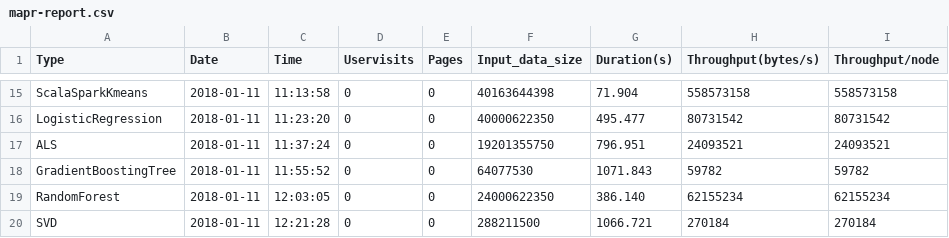
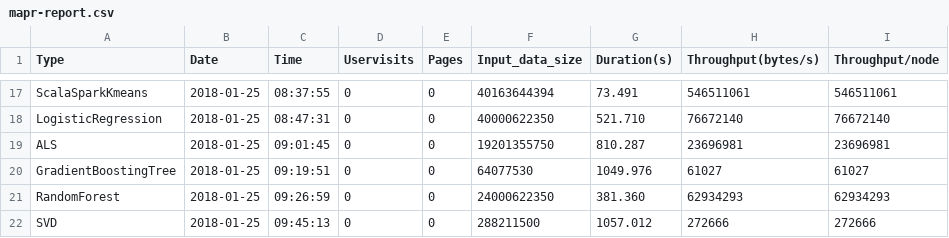
Before and after one commit to ssvinarchuk/HiBench, a CSV file: performance-reports/12-01-18/mapr-report.csv, drawn as a sheet; only a part is shown, gaps mark what is left out; addresses are those after the commit; the diff covers the shown part only; the diff names each change by its address in the sheet, - before the commit and + after, or states it on an @@ line.

```diff
--- a/performance-reports/12-01-18/mapr-report.csv
+++ b/performance-reports/12-01-18/mapr-report.csv
-B17:B22 (Date): 2018-01-11
+B17:B22 (Date): 2018-01-25
-C17 (Time): 11:13:58
+C17 (Time): 08:37:55
-F17 (Input_data_size): 40163644398
+F17 (Input_data_size): 40163644394
-G17 (Duration(s)): 71.904
+G17 (Duration(s)): 73.491
-H17 (Throughput(bytes/s)): 558573158
+H17 (Throughput(bytes/s)): 546511061
-I17 (Throughput/node): 558573158
+I17 (Throughput/node): 546511061
-C18 (Time): 11:23:20
+C18 (Time): 08:47:31
-G18 (Duration(s)): 495.477
+G18 (Duration(s)): 521.710
-H18 (Throughput(bytes/s)): 80731542
+H18 (Throughput(bytes/s)): 76672140
-I18 (Throughput/node): 80731542
+I18 (Throughput/node): 76672140
-C19 (Time): 11:37:24
+C19 (Time): 09:01:45
-G19 (Duration(s)): 796.951
+G19 (Duration(s)): 810.287
-H19 (Throughput(bytes/s)): 24093521
+H19 (Throughput(bytes/s)): 23696981
-I19 (Throughput/node): 24093521
+I19 (Throughput/node): 23696981
-C20 (Time): 11:55:52
+C20 (Time): 09:19:51
-G20 (Duration(s)): 1071.843
+G20 (Duration(s)): 1049.976
-H20 (Throughput(bytes/s)): 59782
+H20 (Throughput(bytes/s)): 61027
-I20 (Throughput/node): 59782
+I20 (Throughput/node): 61027
-C21 (Time): 12:03:05
+C21 (Time): 09:26:59
-G21 (Duration(s)): 386.140
+G21 (Duration(s)): 381.360
-H21 (Throughput(bytes/s)): 62155234
+H21 (Throughput(bytes/s)): 62934293
-I21 (Throughput/node): 62155234
+I21 (Throughput/node): 62934293
-C22 (Time): 12:21:28
+C22 (Time): 09:45:13
-G22 (Duration(s)): 1066.721
+G22 (Duration(s)): 1057.012
-H22 (Throughput(bytes/s)): 270184
+H22 (Throughput(bytes/s)): 272666
-I22 (Throughput/node): 270184
+I22 (Throughput/node): 272666
```
Also changed, not shown: 2 added rows and 70 edited cells elsewhere in this file.
